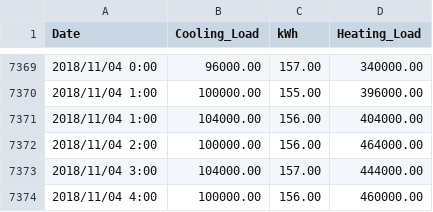
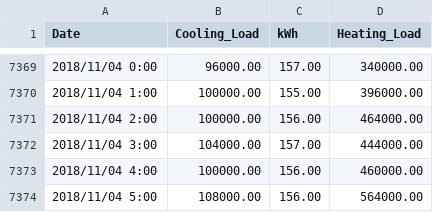
Before and after one commit to SSESLab/Campus-Decision-Tool, a CSV file: 0079_data - 0079-data (2).csv, drawn as a sheet; only a part is shown, gaps mark what is left out; the shorter side is filled out with more unchanged rows.

Commit message:
Update 0079_data - 0079-data (2).csv

```diff
--- a/0079_data - 0079-data (2).csv
+++ b/0079_data - 0079-data (2).csv
@@ -7370,3 +7370,2 @@ Date,Cooling_Load,kWh,Heating_Load
 2018/11/04 1:00,100000.00,155.00,396000.00
-2018/11/04 1:00,104000.00,156.00,404000.00
 2018/11/04 2:00,100000.00,156.00,464000.00
```
